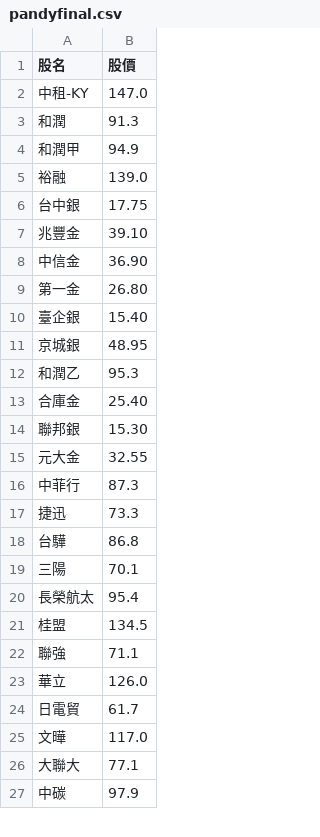
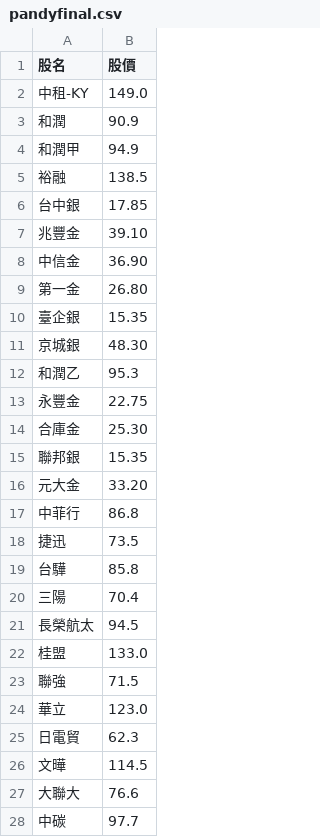
Before and after one commit to biung-od/18, a CSV file: pandyfinal.csv, drawn as a sheet; only a part is shown; the diff covers the shown part only.

```diff
--- a/pandyfinal.csv
+++ b/pandyfinal.csv
@@ -1,7 +1,7 @@
 股名,股價
-中租-KY,147.0
-和潤,91.3
+中租-KY,149.0
+和潤,90.9
 和潤甲,94.9
-裕融,139.0
-台中銀,17.75
+裕融,138.5
+台中銀,17.85
 兆豐金,39.10
@@ -9,19 +9,20 @@
 第一金,26.80
-臺企銀,15.40
-京城銀,48.95
+臺企銀,15.35
+京城銀,48.30
 和潤乙,95.3
-合庫金,25.40
-聯邦銀,15.30
-元大金,32.55
-中菲行,87.3
-捷迅,73.3
-台驊,86.8
-三陽,70.1
-長榮航太,95.4
-桂盟,134.5
-聯強,71.1
-華立,126.0
-日電貿,61.7
-文曄,117.0
-大聯大,77.1
-中碳,97.9
+永豐金,22.75
+合庫金,25.30
+聯邦銀,15.35
+元大金,33.20
+中菲行,86.8
+捷迅,73.5
+台驊,85.8
+三陽,70.4
+長榮航太,94.5
+桂盟,133.0
+聯強,71.5
+華立,123.0
+日電貿,62.3
+文曄,114.5
+大聯大,76.6
+中碳,97.7
```
Also changed, not shown: 85 edited cells elsewhere in this file, 1 other file.
